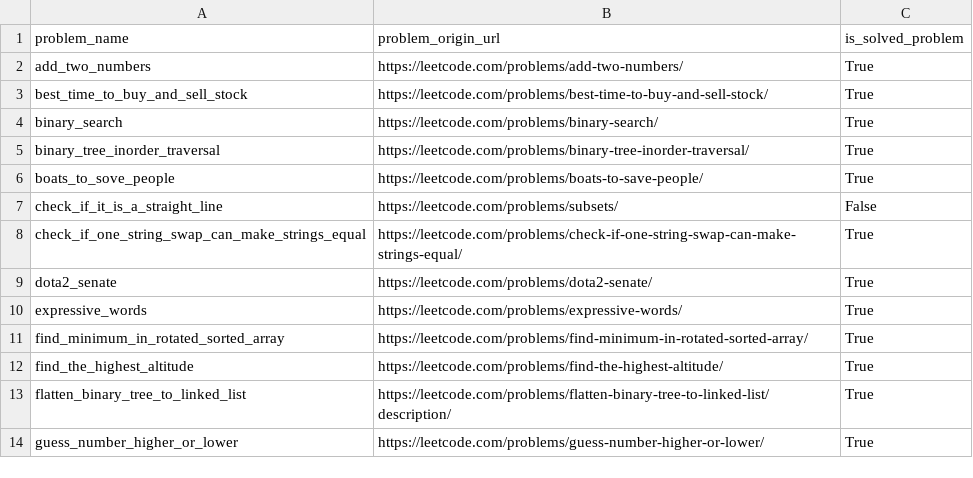
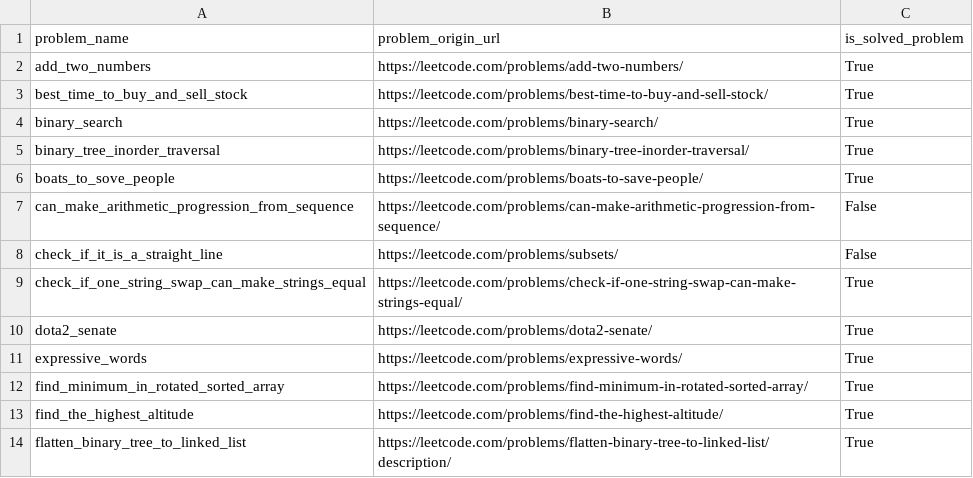
Before and after one commit to DushnoAndTochka/solutions_algorithmic_problems, a CSV file: solved_problems.csv, drawn as a sheet; only a part is shown; the shorter side is filled out with more unchanged rows; the diff names each change by its address in the sheet, - before the commit and + after, or states it on an @@ line.

Commit message:
can-make-arithmetic-progression-from-sequence

```diff
--- a/solved_problems.csv
+++ b/solved_problems.csv
+row 7: can_make_arithmetic_progression_from_sequence | https://leetcode.com/problems/can-make-arithmetic-progression-from-sequence/ | False
```
Also changed, not shown: 1 other file.
